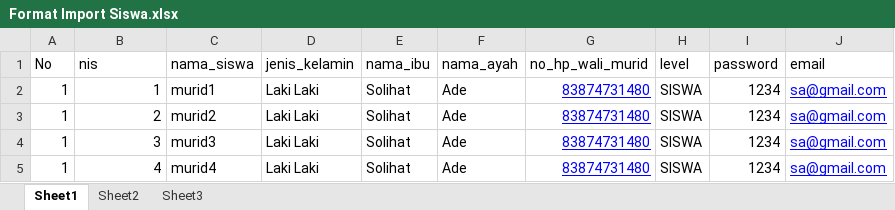
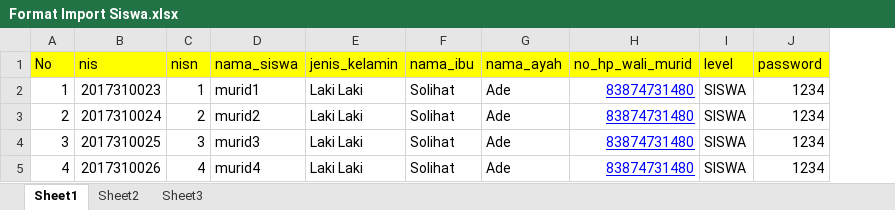
Before and after one commit to msramdan/hapalan, an Excel workbook: files/Format Import Siswa.xlsx, sheet Sheet1, drawn as a sheet; values as stored, in another font and other column widths than the file's, no borders; removed rows and columns are numbered as before the commit, all else as after; the diff names each change by its address in the sheet, - before the commit and + after, or states it on an @@ line.

```diff
--- a/files/Format Import Siswa.xlsx (sheet Sheet1)
+++ b/files/Format Import Siswa.xlsx (sheet Sheet1)
+column C (nisn), rows 2-5: 1 | 2 | 3 | 4
-column J (email), rows 2-5: all sa@gmail.com
-A1:B1 fill: none
+A1:B1 fill: #FFFF00
-D1:J1 fill: none
+D1:J1 fill: #FFFF00
-B2 (nis): 1
+B2 (nis): 2017310023
-A3 (No): 1
+A3 (No): 2
-B3 (nis): 2
+B3 (nis): 2017310024
-A4 (No): 1
+A4 (No): 3
-B4 (nis): 3
+B4 (nis): 2017310025
-A5 (No): 1
+A5 (No): 4
-B5 (nis): 4
+B5 (nis): 2017310026
```
Also changed, not shown: files/Format Import Guru.xlsx, 23 other files.
